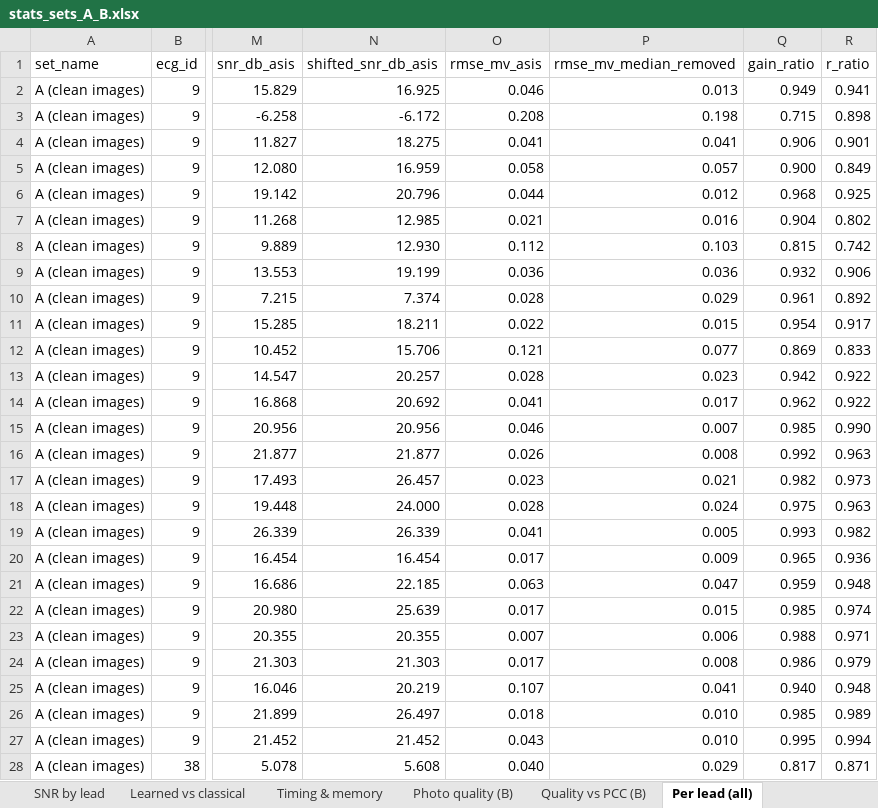
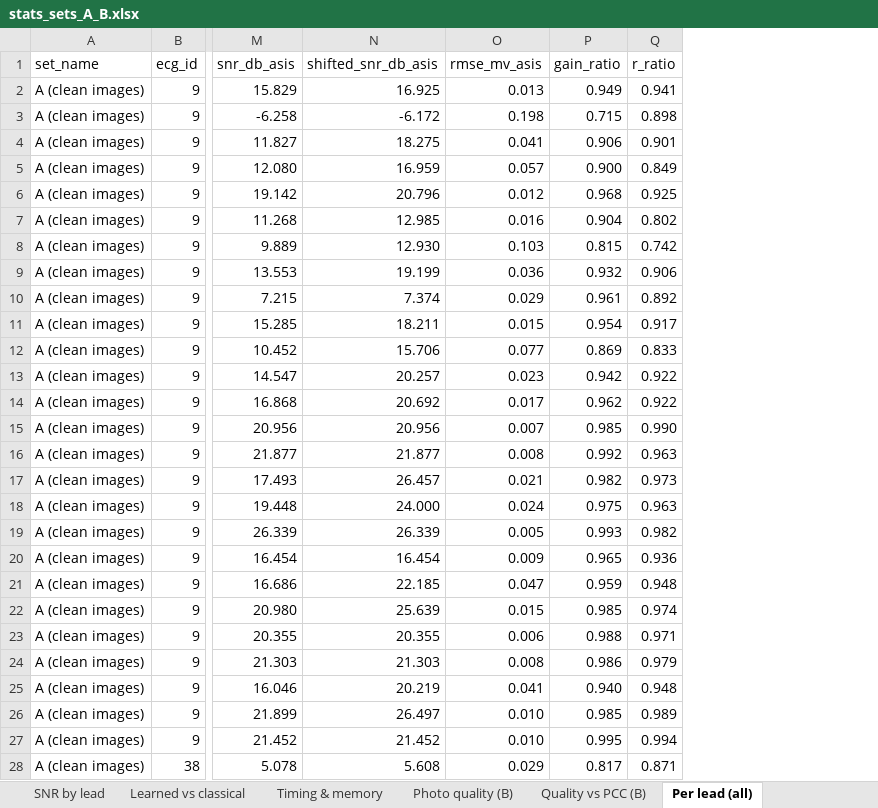
Before and after one commit to maarijbhai/EaCG, an Excel workbook: results/report/stats_sets_A_B.xlsx, sheet Per lead (all), drawn as a sheet; only a part is shown, gaps mark what is left out; values as stored, in another font and other column widths than the file's, no borders; the diff covers the shown part only; the diff names each change by its address in the sheet, - before the commit and + after, or states it on an @@ line.

Commit message:
Regenerated at 90372a6 with the RMSE fix: sheet_scores, report, stats workbook (only rmse_mv_asis changed); progress log §38

```diff
--- a/results/report/stats_sets_A_B.xlsx (sheet Per lead (all))
+++ b/results/report/stats_sets_A_B.xlsx (sheet Per lead (all))
-column P (rmse_mv_median_removed), rows 2-28: 0.013 | 0.198 | 0.041 | 0.057 | 0.012 | 0.016 | 0.103 | 0.036 | 0.029 | 0.015 | 0.077 | 0.023 | 0.017 | 0.007 | 0.008 | 0.021 | 0.024 | 0.005 | 0.009 | 0.047 | 0.015 | 0.006 | 0.008 | 0.041 | 0.010 | 0.010 | 0.029
-O2 (rmse_mv_asis): 0.046
+O2 (rmse_mv_asis): 0.013
-O3 (rmse_mv_asis): 0.208
+O3 (rmse_mv_asis): 0.198
-O5 (rmse_mv_asis): 0.058
+O5 (rmse_mv_asis): 0.057
-O6 (rmse_mv_asis): 0.044
+O6 (rmse_mv_asis): 0.012
-O7 (rmse_mv_asis): 0.021
+O7 (rmse_mv_asis): 0.016
-O8 (rmse_mv_asis): 0.112
+O8 (rmse_mv_asis): 0.103
-O10 (rmse_mv_asis): 0.028
+O10 (rmse_mv_asis): 0.029
-O11 (rmse_mv_asis): 0.022
+O11 (rmse_mv_asis): 0.015
-O12 (rmse_mv_asis): 0.121
+O12 (rmse_mv_asis): 0.077
-O13 (rmse_mv_asis): 0.028
+O13 (rmse_mv_asis): 0.023
-O14 (rmse_mv_asis): 0.041
+O14 (rmse_mv_asis): 0.017
-O15 (rmse_mv_asis): 0.046
+O15 (rmse_mv_asis): 0.007
-O16 (rmse_mv_asis): 0.026
+O16 (rmse_mv_asis): 0.008
-O17 (rmse_mv_asis): 0.023
+O17 (rmse_mv_asis): 0.021
-O18 (rmse_mv_asis): 0.028
+O18 (rmse_mv_asis): 0.024
-O19 (rmse_mv_asis): 0.041
+O19 (rmse_mv_asis): 0.005
-O20 (rmse_mv_asis): 0.017
+O20 (rmse_mv_asis): 0.009
-O21 (rmse_mv_asis): 0.063
+O21 (rmse_mv_asis): 0.047
-O22 (rmse_mv_asis): 0.017
+O22 (rmse_mv_asis): 0.015
-O23 (rmse_mv_asis): 0.007
+O23 (rmse_mv_asis): 0.006
-O24 (rmse_mv_asis): 0.017
+O24 (rmse_mv_asis): 0.008
-O25 (rmse_mv_asis): 0.107
+O25 (rmse_mv_asis): 0.041
-O26 (rmse_mv_asis): 0.018
+O26 (rmse_mv_asis): 0.010
-O27 (rmse_mv_asis): 0.043
+O27 (rmse_mv_asis): 0.010
-O28 (rmse_mv_asis): 0.040
+O28 (rmse_mv_asis): 0.029
```
Also changed, not shown: 819 edited cells elsewhere in this sheet, sheet Summary rhythm strip, sheet Summary 12 leads, sheet Per sheet, sheet Per photo, sheet README, 31 other files.
